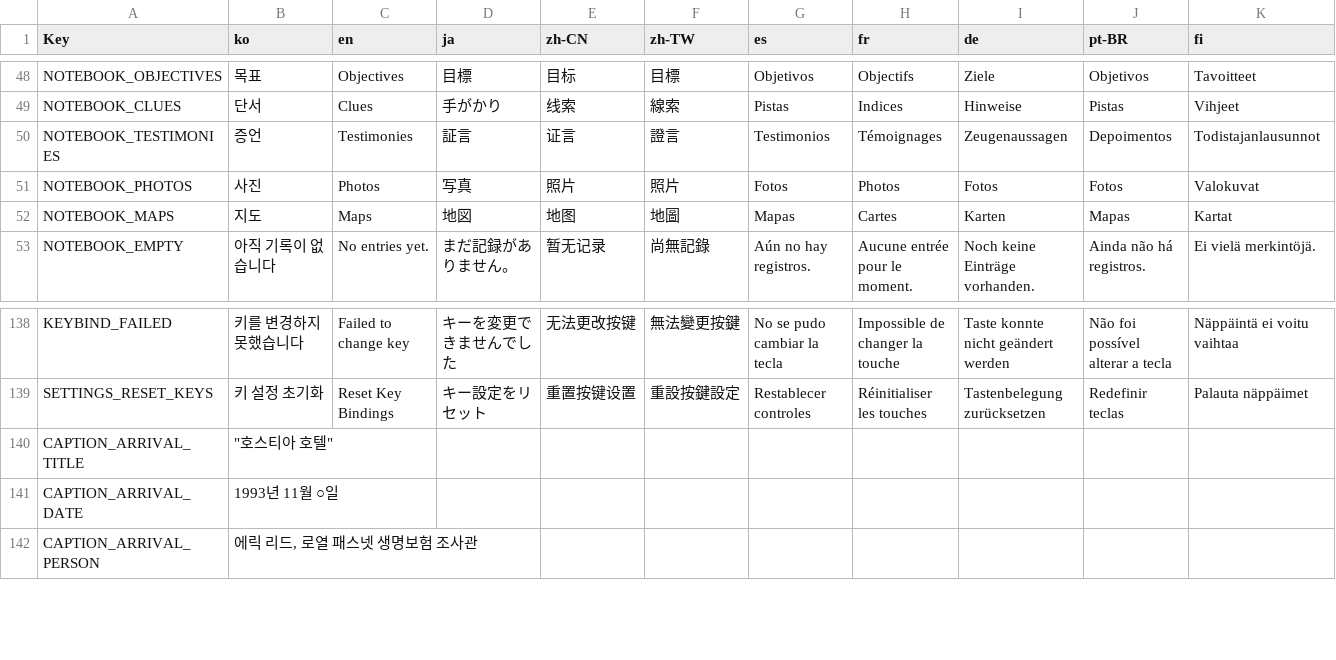
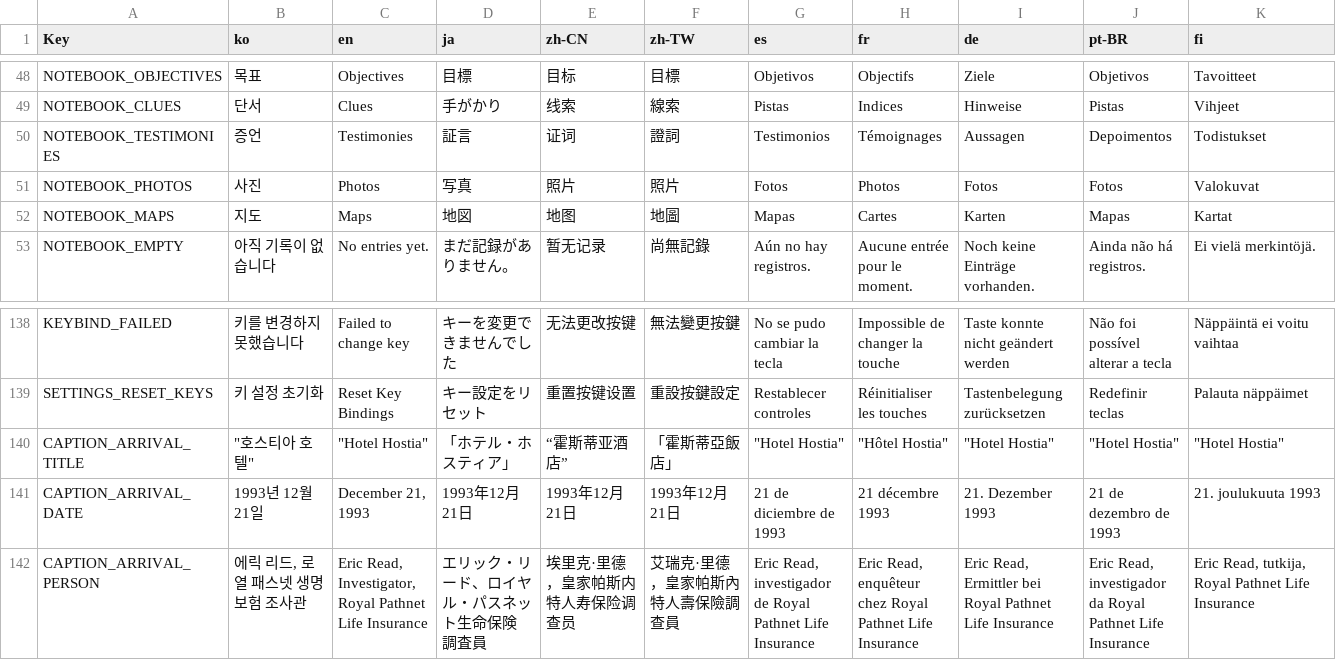
Before and after one commit to NBcampUnrealTrack/9th-Team2-Final-Project, a CSV file: Localization/UI.csv, drawn as a sheet; only a part is shown, gaps mark what is left out; the diff covers the shown part only.

```diff
--- a/Localization/UI.csv
+++ b/Localization/UI.csv
@@ -49,3 +49,3 @@ NOTEBOOK_OBJECTIVES,목표,Objectives,目標,目标,目標,Objetivos,Objectifs,Z
 NOTEBOOK_CLUES,단서,Clues,手がかり,线索,線索,Pistas,Indices,Hinweise,Pistas,Vihjeet
-NOTEBOOK_TESTIMONIES,증언,Testimonies,証言,证言,證言,Testimonios,Témoignages,Zeugenaussagen,Depoimentos,Todistajanlausunnot
+NOTEBOOK_TESTIMONIES,증언,Testimonies,証言,证词,證詞,Testimonios,Témoignages,Aussagen,Depoimentos,Todistukset
 NOTEBOOK_PHOTOS,사진,Photos,写真,照片,照片,Fotos,Photos,Fotos,Fotos,Valokuvat
@@ -139,4 +139,4 @@ KEYBIND_FAILED,키를 변경하지 못했습니다,Failed to change key,キー
 SETTINGS_RESET_KEYS,키 설정 초기화,Reset Key Bindings,キー設定をリセット,重置按键设置,重設按鍵設定,Restablecer controles,Réinitialiser les touches,Tastenbelegung zurücksetzen,Redefinir teclas,Palauta näppäimet
-CAPTION_ARRIVAL_TITLE,"""호스티아 호텔""",,,,,,,,,
-CAPTION_ARRIVAL_DATE,1993년 11월 ○일,,,,,,,,,
-CAPTION_ARRIVAL_PERSON,"에릭 리드, 로열 패스넷 생명보험 조사관",,,,,,,,,
+CAPTION_ARRIVAL_TITLE,"""호스티아 호텔""","""Hotel Hostia""",「ホテル・ホスティア」,“霍斯蒂亚酒店”,「霍斯蒂亞飯店」,"""Hotel Hostia""","""Hôtel Hostia""","""Hotel Hostia""","""Hotel Hostia""","""Hotel Hostia"""
+CAPTION_ARRIVAL_DATE,1993년 12월 21일,"December 21, 1993",1993年12月21日,1993年12月21日,1993年12月21日,21 de diciembre de 1993,21 décembre 1993,21. Dezember 1993,21 de dezembro de 1993,21. joulukuuta 1993
+CAPTION_ARRIVAL_PERSON,"에릭 리드, 로열 패스넷 생명보험 조사관","Eric Read, Investigator, Royal Pathnet Life Insurance",エリック・リード、ロイヤル・パスネット生命保険 調査員,埃里克·里德，皇家帕斯内特人寿保险调查员,艾瑞克·里德，皇家帕斯內特人壽保險調查員,"Eric Read, investigador de Royal Pathnet Life Insurance","Eric Read, enquêteur chez Royal Pathnet Life Insurance","Eric Read, Ermittler bei Royal Pathnet Life Insurance","Eric Read, investigador da Royal Pathnet Life Insurance","Eric Read, tutkija, Royal Pathnet Life Insurance"
```
Also changed, not shown: 2 added rows and 85 edited cells elsewhere in this file, Localization/Dialogue.csv, Localization/DialogueFlow_WorkSenior.csv, 20 other files.
